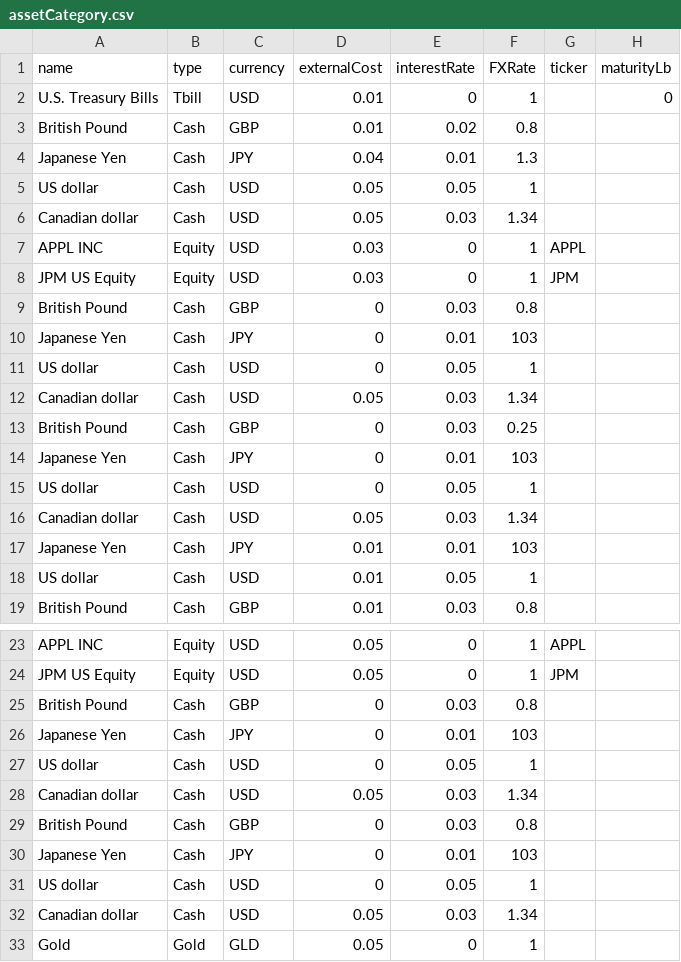
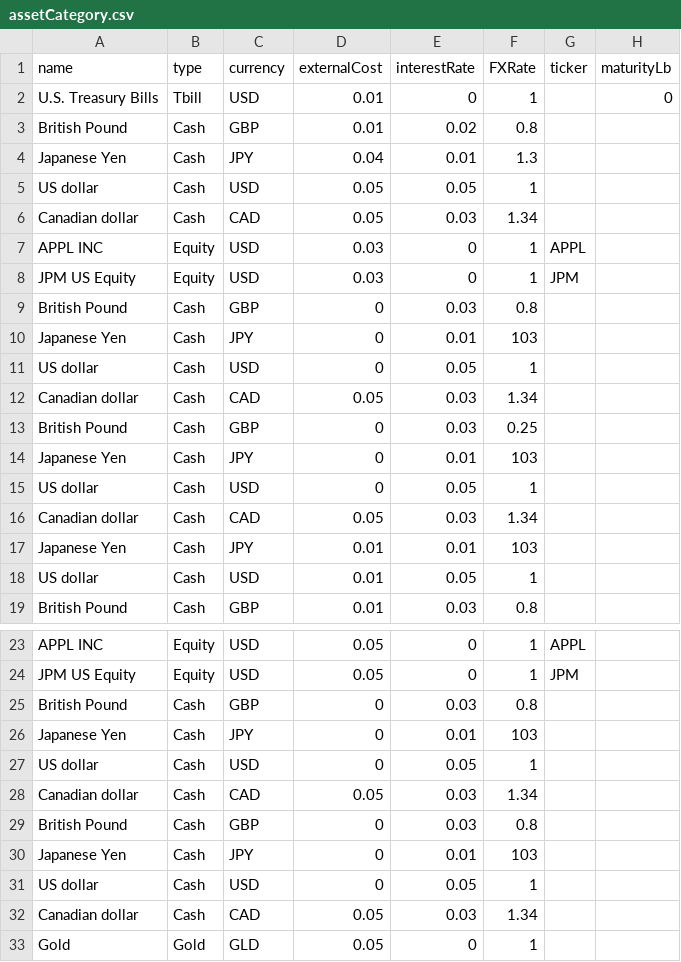
Before and after one commit to AcuoFS/acuo-data, a CSV file: CSV/assetCategory.csv, drawn as a sheet; only a part is shown, gaps mark what is left out; the diff names each change by its address in the sheet, - before the commit and + after, or states it on an @@ line.

Commit message:
OW-12, change property value error

```diff
--- a/CSV/assetCategory.csv
+++ b/CSV/assetCategory.csv
-C6 (currency): USD
+C6 (currency): CAD
-C12 (currency): USD
+C12 (currency): CAD
-C16 (currency): USD
+C16 (currency): CAD
-C28 (currency): USD
+C28 (currency): CAD
-C32 (currency): USD
+C32 (currency): CAD
```
